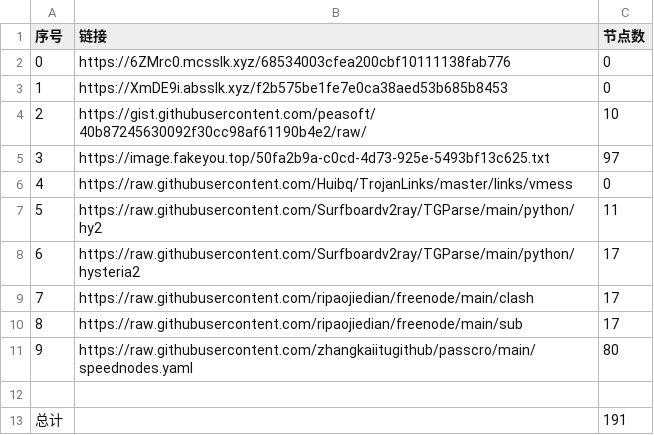
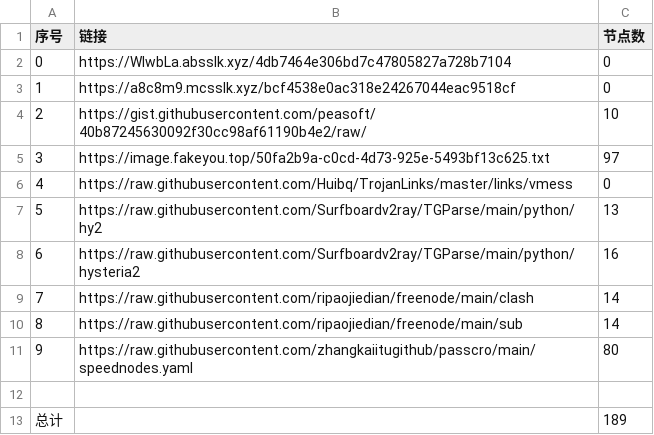
Before and after one commit to sdxinm/NoMoreWalls, a CSV file: list_result.csv, drawn as a sheet.

```diff
--- a/list_result.csv
+++ b/list_result.csv
@@ -1,4 +1,4 @@
 序号,链接,节点数
-0,https://6ZMrc0.mcsslk.xyz/68534003cfea200cbf10111138fab776,0
-1,https://XmDE9i.absslk.xyz/f2b575be1fe7e0ca38aed53b685b8453,0
+0,https://WIwbLa.absslk.xyz/4db7464e306bd7c47805827a728b7104,0
+1,https://a8c8m9.mcsslk.xyz/bcf4538e0ac318e24267044eac9518cf,0
 2,https://gist.githubusercontent.com/peasoft/40b87245630092f30cc98af61190b4e2/raw/,10
@@ -6,8 +6,8 @@
 4,https://raw.githubusercontent.com/Huibq/TrojanLinks/master/links/vmess,0
-5,https://raw.githubusercontent.com/Surfboardv2ray/TGParse/main/python/hy2,11
-6,https://raw.githubusercontent.com/Surfboardv2ray/TGParse/main/python/hysteria2,17
-7,https://raw.githubusercontent.com/ripaojiedian/freenode/main/clash,17
-8,https://raw.githubusercontent.com/ripaojiedian/freenode/main/sub,17
+5,https://raw.githubusercontent.com/Surfboardv2ray/TGParse/main/python/hy2,13
+6,https://raw.githubusercontent.com/Surfboardv2ray/TGParse/main/python/hysteria2,16
+7,https://raw.githubusercontent.com/ripaojiedian/freenode/main/clash,14
+8,https://raw.githubusercontent.com/ripaojiedian/freenode/main/sub,14
 9,https://raw.githubusercontent.com/zhangkaiitugithub/passcro/main/speednodes.yaml,80
 
-总计,,191
+总计,,189
```
Also changed, not shown: 18 other files.
